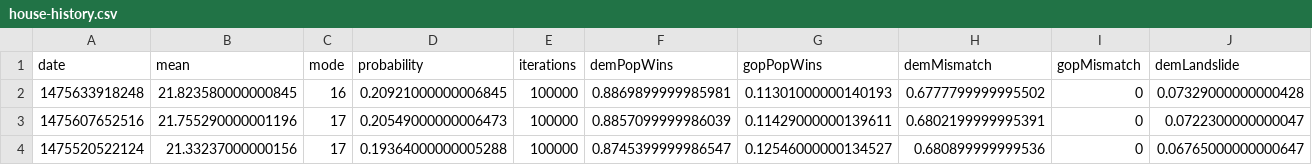
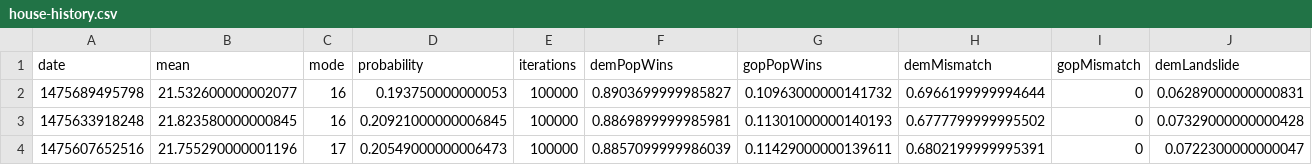
Before and after one commit to CoryMcCartan/election-2016, a CSV file: client/data/house-history.csv, drawn as a sheet; only a part is shown; the shorter side is filled out with more unchanged rows; rows hold the shown columns only; the diff names each change by its address in the sheet, - before the commit and + after, or states it on an @@ line.

```diff
--- a/client/data/house-history.csv
+++ b/client/data/house-history.csv
+row 2: 1475689495798 | 21.532600000002077 | 16 | 0.193750000000053 | 100000 | 0.8903699999985827 | 0.10963000000141732 | 0.6966199999994644 | 0 | 0.06289000000000831
```
Also changed, not shown: client/data/president-history.csv, client/data/president-states.csv, 9 other files.
